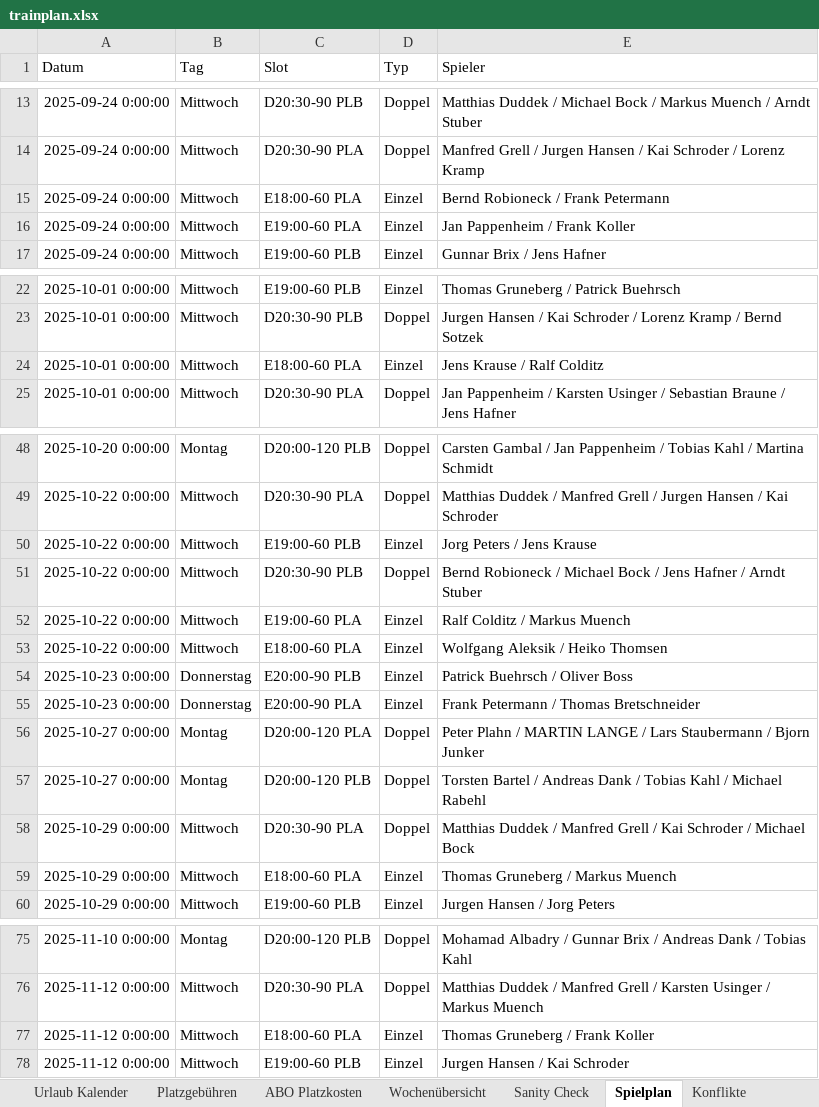
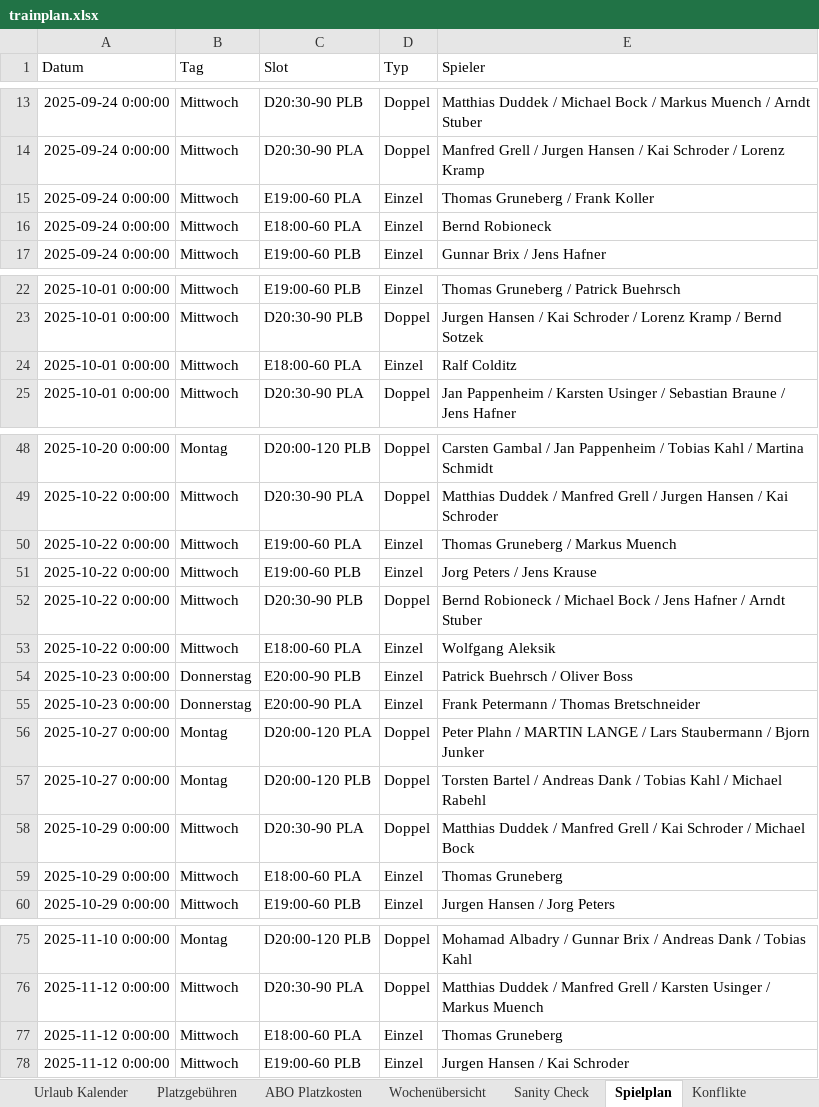
Before and after one commit to liamw8lde/Winter-2024_2025-Training-PLan, an Excel workbook: trainplan.xlsx, sheet Spielplan, drawn as a sheet; only a part is shown, gaps mark what is left out; values as stored, in another font and other column widths than the file's, no borders; removed rows and columns are numbered as before the commit, all else as after; the diff covers the shown part only; the diff names each change by its address in the sheet, - before the commit and + after, or states it on an @@ line.

```diff
--- a/trainplan.xlsx (sheet Spielplan)
+++ b/trainplan.xlsx (sheet Spielplan)
-C15 (Slot): E18:00-60 PLA
+C15 (Slot): E19:00-60 PLA
-E15 (Spieler): Bernd Robioneck / Frank Petermann
+E15 (Spieler): Thomas Gruneberg / Frank Koller
-C16 (Slot): E19:00-60 PLA
+C16 (Slot): E18:00-60 PLA
-E16 (Spieler): Jan Pappenheim / Frank Koller
+E16 (Spieler): Bernd Robioneck
-E24 (Spieler): Jens Krause / Ralf Colditz
+E24 (Spieler): Ralf Colditz
+row 50: 2025-10-22 0:00:00 | Mittwoch | E19:00-60 PLA | Einzel | Thomas Gruneberg / Markus Muench
-row 52: 2025-10-22 0:00:00 | Mittwoch | E19:00-60 PLA | Einzel | Ralf Colditz / Markus Muench
-E53 (Spieler): Wolfgang Aleksik / Heiko Thomsen
+E53 (Spieler): Wolfgang Aleksik
-E59 (Spieler): Thomas Gruneberg / Markus Muench
+E59 (Spieler): Thomas Gruneberg
-E77 (Spieler): Thomas Gruneberg / Frank Koller
+E77 (Spieler): Thomas Gruneberg
```
Also changed, not shown: 3 added rows, 3 removed rows and 13 edited cells elsewhere in this sheet, sheet Herren 40–50–60.
